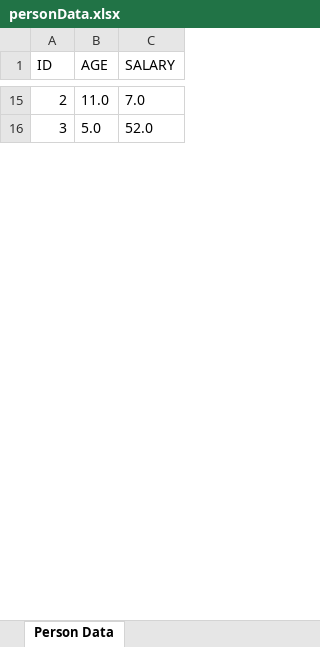
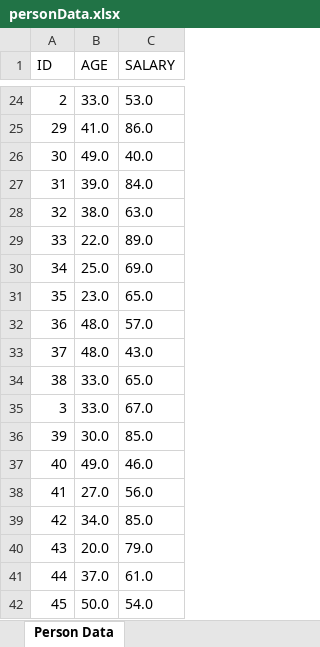
Before and after one commit to CasaSky/intelligentsystems, an Excel workbook: personData.xlsx, sheet Person Data, drawn as a sheet; only a part is shown, gaps mark what is left out; values as stored, in another font and other column widths than the file's, no borders; addresses are those after the commit; the diff covers the shown part only; the diff names each change by its address in the sheet, - before the commit and + after, or states it on an @@ line.

```diff
--- a/personData.xlsx (sheet Person Data)
+++ b/personData.xlsx (sheet Person Data)
-B24 (AGE): 11.0
+B24 (AGE): 33.0
-C24 (SALARY): 7.0
+C24 (SALARY): 53.0
+row 25: 29 | 41.0 | 86.0
+row 26: 30 | 49.0 | 40.0
+row 27: 31 | 39.0 | 84.0
+row 28: 32 | 38.0 | 63.0
+row 29: 33 | 22.0 | 89.0
+row 30: 34 | 25.0 | 69.0
+row 31: 35 | 23.0 | 65.0
+row 32: 36 | 48.0 | 57.0
+row 33: 37 | 48.0 | 43.0
+row 34: 38 | 33.0 | 65.0
-B35 (AGE): 5.0
+B35 (AGE): 33.0
-C35 (SALARY): 52.0
+C35 (SALARY): 67.0
+row 36: 39 | 30.0 | 85.0
+row 37: 40 | 49.0 | 46.0
+row 38: 41 | 27.0 | 56.0
+row 39: 42 | 34.0 | 85.0
+row 40: 43 | 20.0 | 79.0
+row 41: 44 | 37.0 | 61.0
+row 42: 45 | 50.0 | 54.0
```
Also changed, not shown: 53 added rows and 36 edited cells elsewhere in this sheet, 6 other files.
